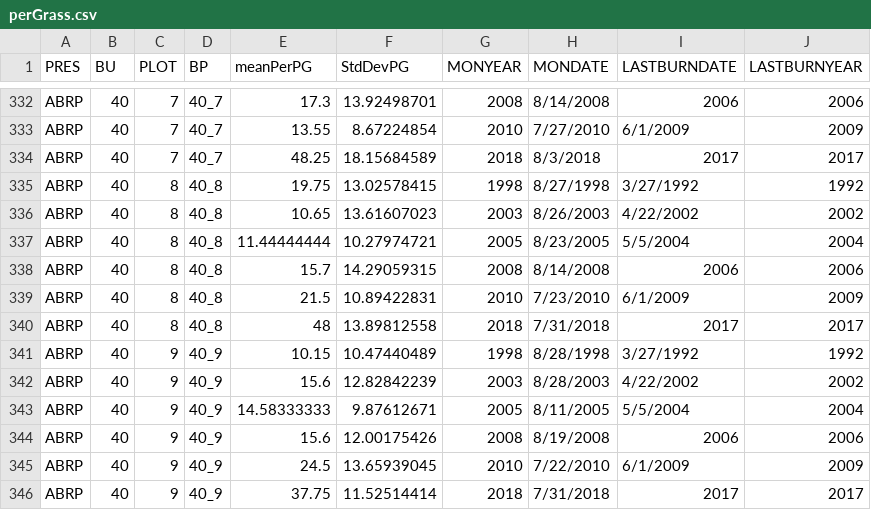
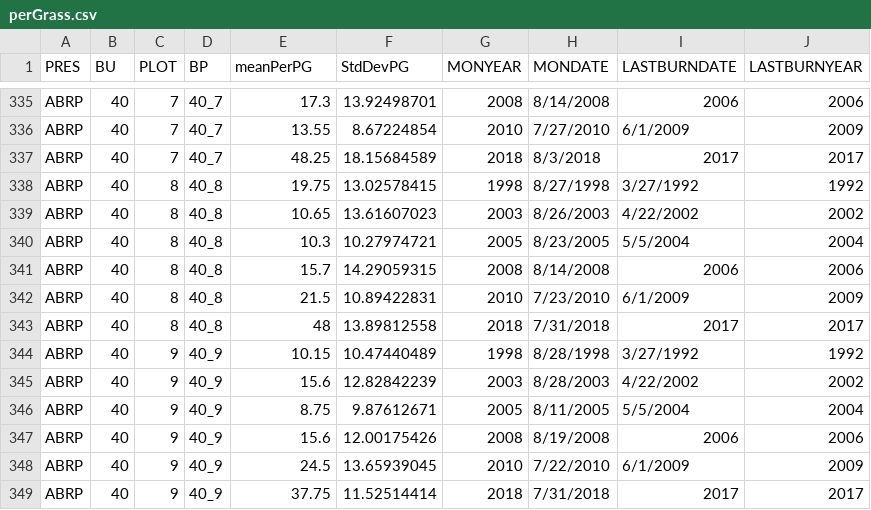
Before and after one commit to thenatureconservancy/ABRPmonitoring, a CSV file: data/perGrass.csv, drawn as a sheet; only a part is shown, gaps mark what is left out; the diff covers the shown part only.

```diff
--- a/data/perGrass.csv
+++ b/data/perGrass.csv
@@ -336,3 +339,3 @@ ABRP,40,8,40_8,19.75,13.02578415,1998,8/27/1998,3/27/1992,1992
 ABRP,40,8,40_8,10.65,13.61607023,2003,8/26/2003,4/22/2002,2002
-ABRP,40,8,40_8,11.44444444,10.27974721,2005,8/23/2005,5/5/2004,2004
+ABRP,40,8,40_8,10.3,10.27974721,2005,8/23/2005,5/5/2004,2004
 ABRP,40,8,40_8,15.7,14.29059315,2008,8/14/2008,2006,2006
@@ -342,3 +345,3 @@ ABRP,40,9,40_9,10.15,10.47440489,1998,8/28/1998,3/27/1992,1992
 ABRP,40,9,40_9,15.6,12.82842239,2003,8/28/2003,4/22/2002,2002
-ABRP,40,9,40_9,14.58333333,9.87612671,2005,8/11/2005,5/5/2004,2004
+ABRP,40,9,40_9,8.75,9.87612671,2005,8/11/2005,5/5/2004,2004
 ABRP,40,9,40_9,15.6,12.00175426,2008,8/19/2008,2006,2006
```
Also changed, not shown: 9 added rows, 6 removed rows and 18 edited cells elsewhere in this file, 8 other files.
